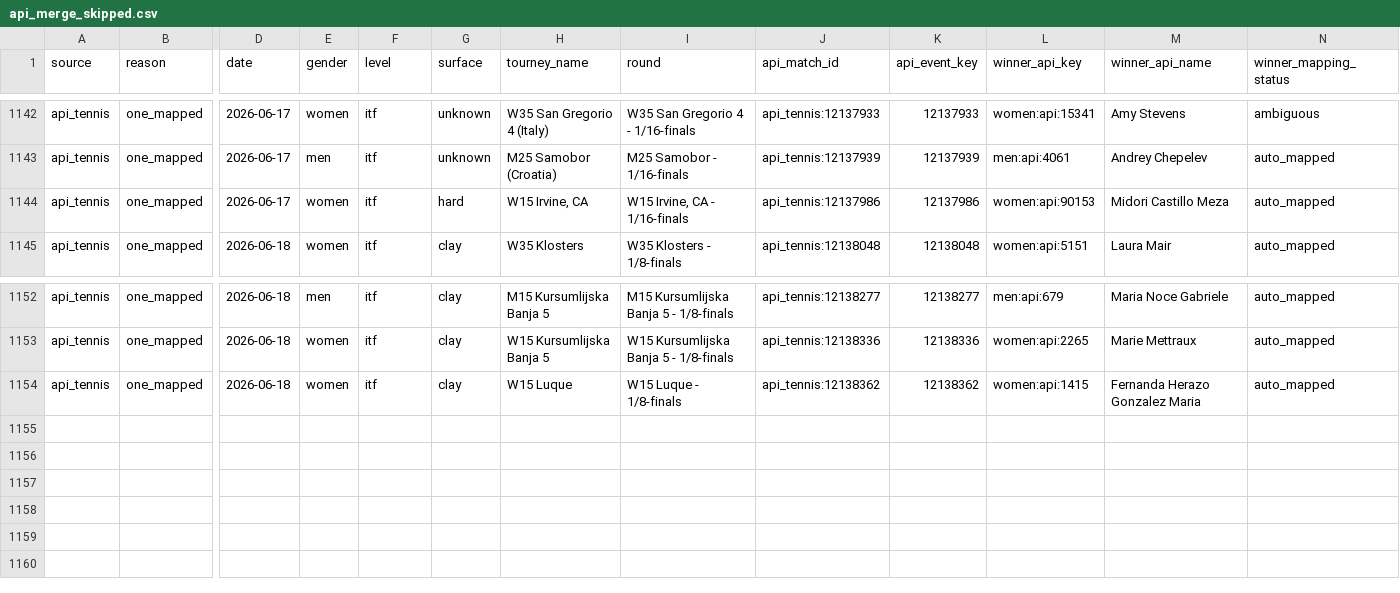
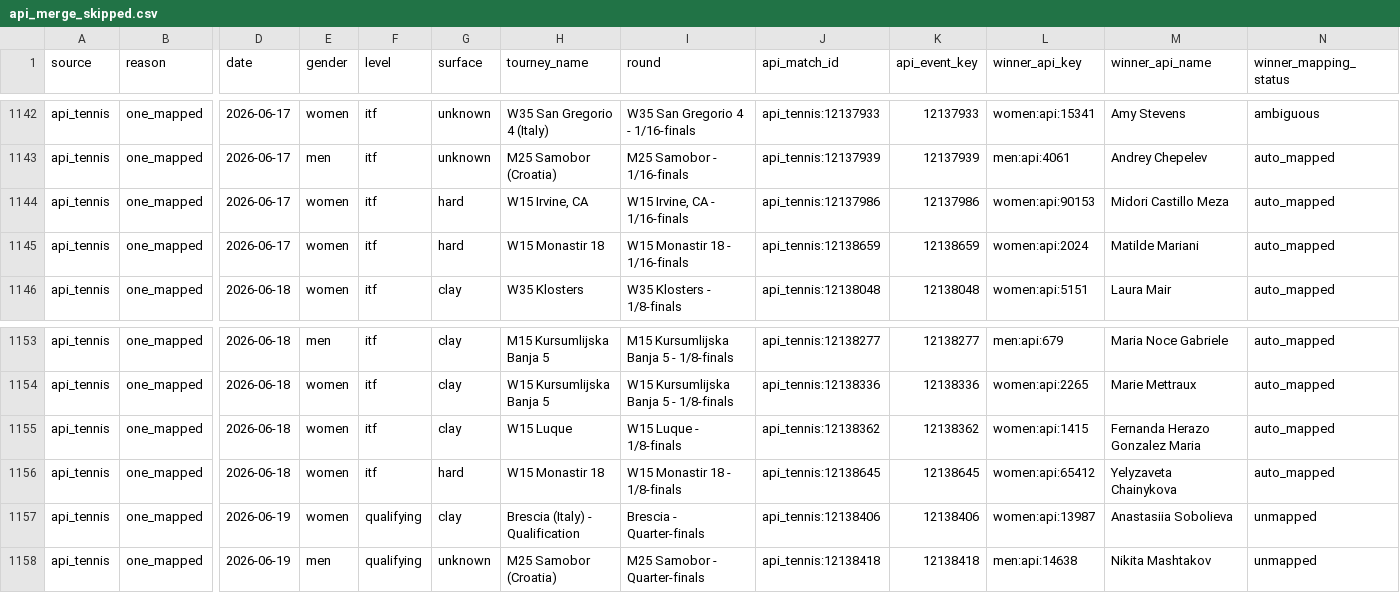
Before and after one commit to jakobm121/TLE, a CSV file: data/reports/canonical/api_merge_skipped.csv, drawn as a sheet; only a part is shown, gaps mark what is left out; rows hold the shown columns only; the diff names each change by its address in the sheet, - before the commit and + after, or states it on an @@ line.

```diff
--- a/data/reports/canonical/api_merge_skipped.csv
+++ b/data/reports/canonical/api_merge_skipped.csv
+row 1145: api_tennis | one_mapped | 2026-06-17 | women | itf | hard | W15 Monastir 18 | W15 Monastir 18 - 1/16-finals | api_tennis:12138659 | 12138659 | women:api:2024 | Matilde Mariani | auto_mapped
+row 1156: api_tennis | one_mapped | 2026-06-18 | women | itf | hard | W15 Monastir 18 | W15 Monastir 18 - 1/8-finals | api_tennis:12138645 | 12138645 | women:api:65412 | Yelyzaveta Chainykova | auto_mapped
+row 1157: api_tennis | one_mapped | 2026-06-19 | women | qualifying | clay | Brescia (Italy) - Qualification | Brescia - Quarter-finals | api_tennis:12138406 | 12138406 | women:api:13987 | Anastasiia Sobolieva | unmapped
+row 1158: api_tennis | one_mapped | 2026-06-19 | men | qualifying | unknown | M25 Samobor (Croatia) | M25 Samobor - Quarter-finals | api_tennis:12138418 | 12138418 | men:api:14638 | Nikita Mashtakov | unmapped
```
Also changed, not shown: 8 other files.
